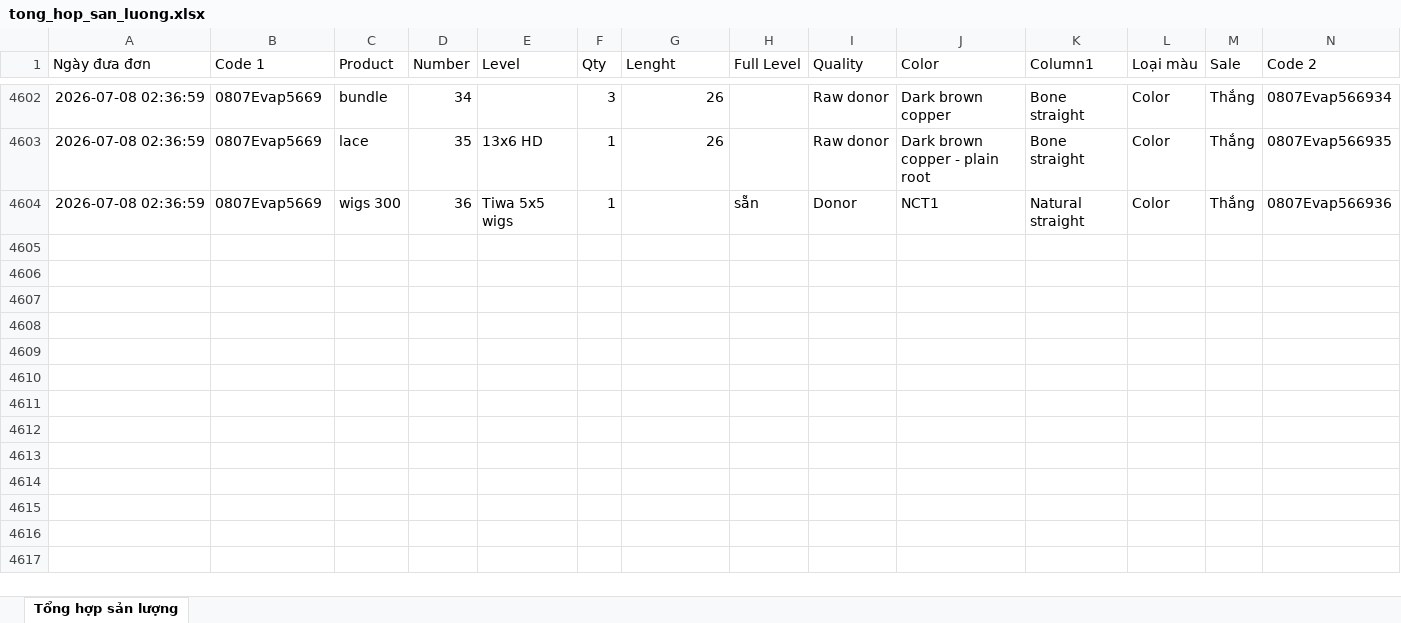
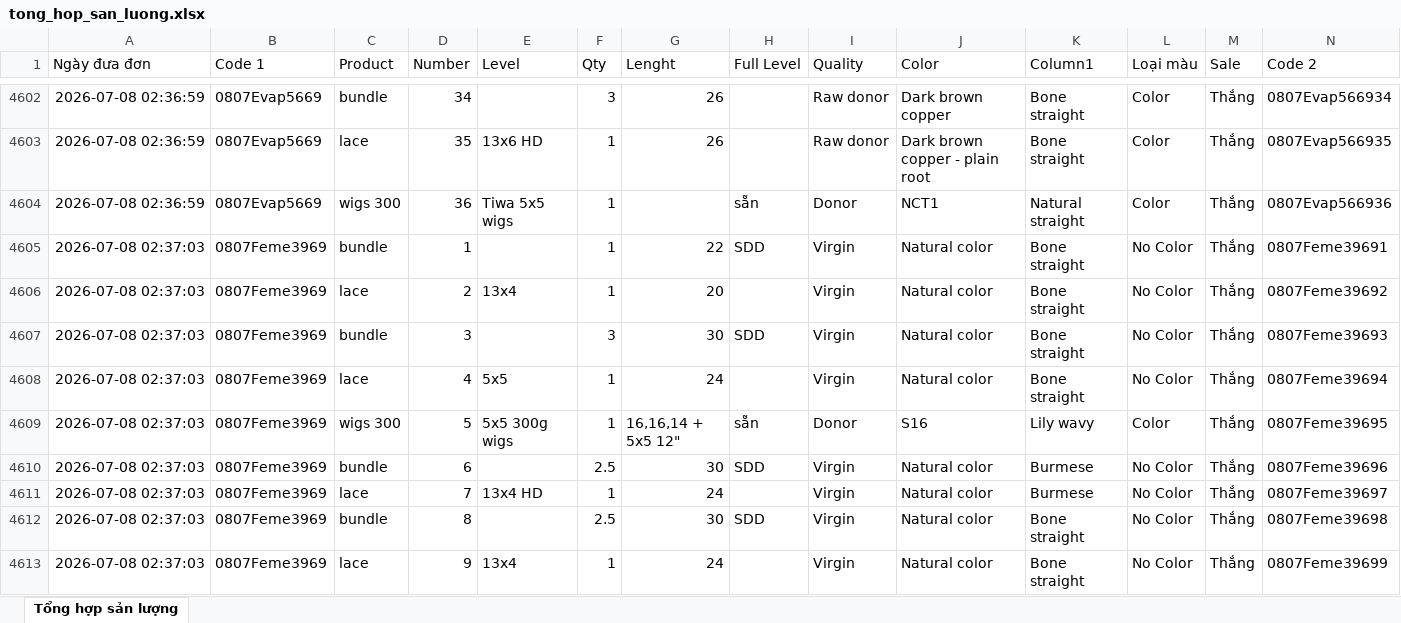
Before and after one commit to dobangnhi-gif/dobangnhi, an Excel workbook: data/tong_hop_san_luong.xlsx, sheet Tổng hợp sản lượng, drawn as a sheet; only a part is shown, gaps mark what is left out; values as stored, in another font and other column widths than the file's, no borders; the diff names each change by its address in the sheet, - before the commit and + after, or states it on an @@ line.

Commit message:
Update tong_hop_san_luong.xlsx

```diff
--- a/data/tong_hop_san_luong.xlsx (sheet Tổng hợp sản lượng)
+++ b/data/tong_hop_san_luong.xlsx (sheet Tổng hợp sản lượng)
+row 4605: 2026-07-08 02:37:03 | 0807Feme3969 | bundle | 1 |  | 1 | 22 | SDD | Virgin | Natural color | Bone straight | No Color | Thắng | 0807Feme39691
+row 4606: 2026-07-08 02:37:03 | 0807Feme3969 | lace | 2 | 13x4 | 1 | 20 |  | Virgin | Natural color | Bone straight | No Color | Thắng | 0807Feme39692
+row 4607: 2026-07-08 02:37:03 | 0807Feme3969 | bundle | 3 |  | 3 | 30 | SDD | Virgin | Natural color | Bone straight | No Color | Thắng | 0807Feme39693
+row 4608: 2026-07-08 02:37:03 | 0807Feme3969 | lace | 4 | 5x5 | 1 | 24 |  | Virgin | Natural color | Bone straight | No Color | Thắng | 0807Feme39694
+row 4609: 2026-07-08 02:37:03 | 0807Feme3969 | wigs 300 | 5 | 5x5 300g wigs | 1 | 16,16,14 + 5x5 12" | sẵn | Donor | S16 | Lily wavy | Color | Thắng | 0807Feme39695
+row 4610: 2026-07-08 02:37:03 | 0807Feme3969 | bundle | 6 |  | 2.5 | 30 | SDD | Virgin | Natural color | Burmese | No Color | Thắng | 0807Feme39696
+row 4611: 2026-07-08 02:37:03 | 0807Feme3969 | lace | 7 | 13x4 HD | 1 | 24 |  | Virgin | Natural color | Burmese | No Color | Thắng | 0807Feme39697
+row 4612: 2026-07-08 02:37:03 | 0807Feme3969 | bundle | 8 |  | 2.5 | 30 | SDD | Virgin | Natural color | Bone straight | No Color | Thắng | 0807Feme39698
+row 4613: 2026-07-08 02:37:03 | 0807Feme3969 | lace | 9 | 13x4 | 1 | 24 |  | Virgin | Natural color | Bone straight | No Color | Thắng | 0807Feme39699
```
